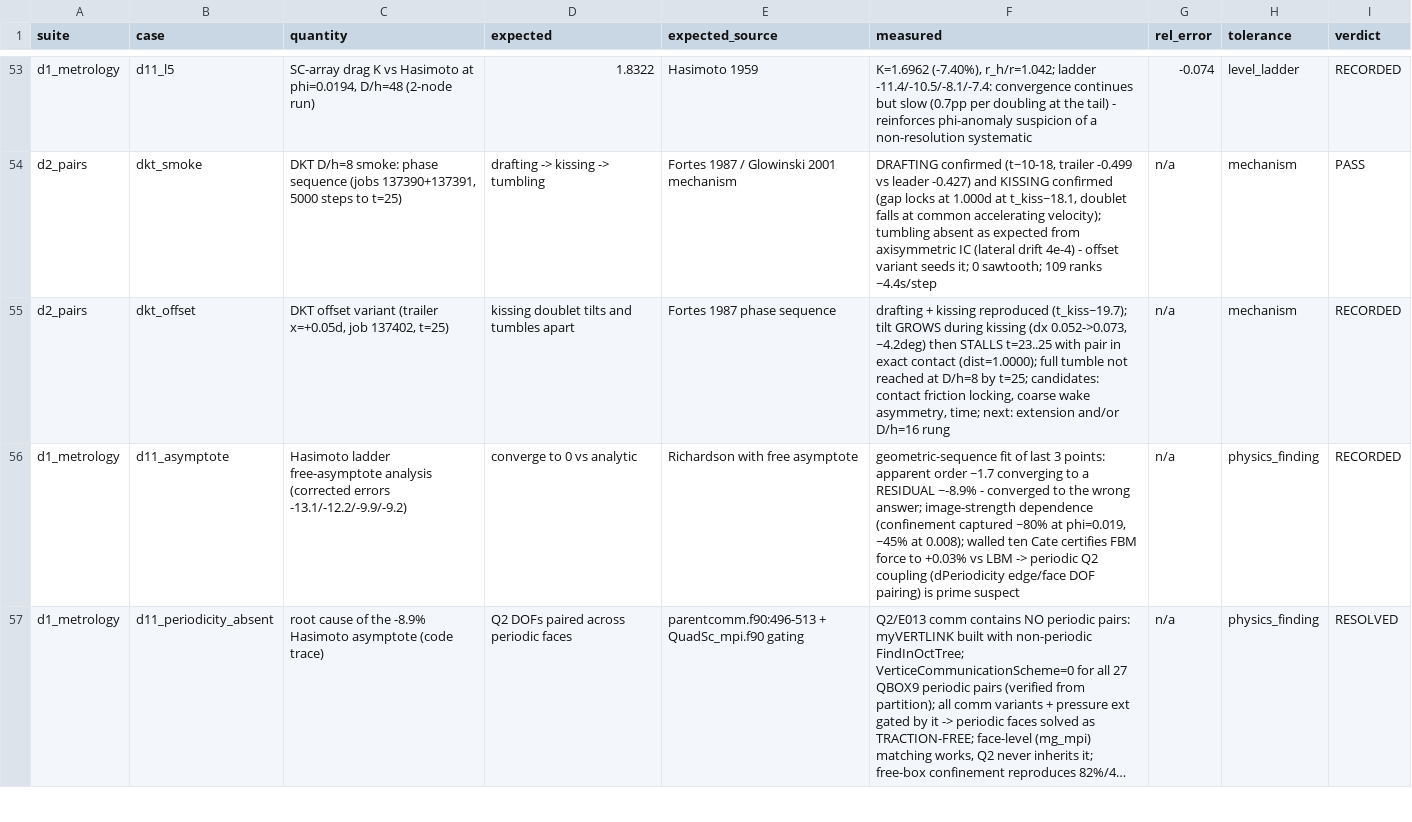
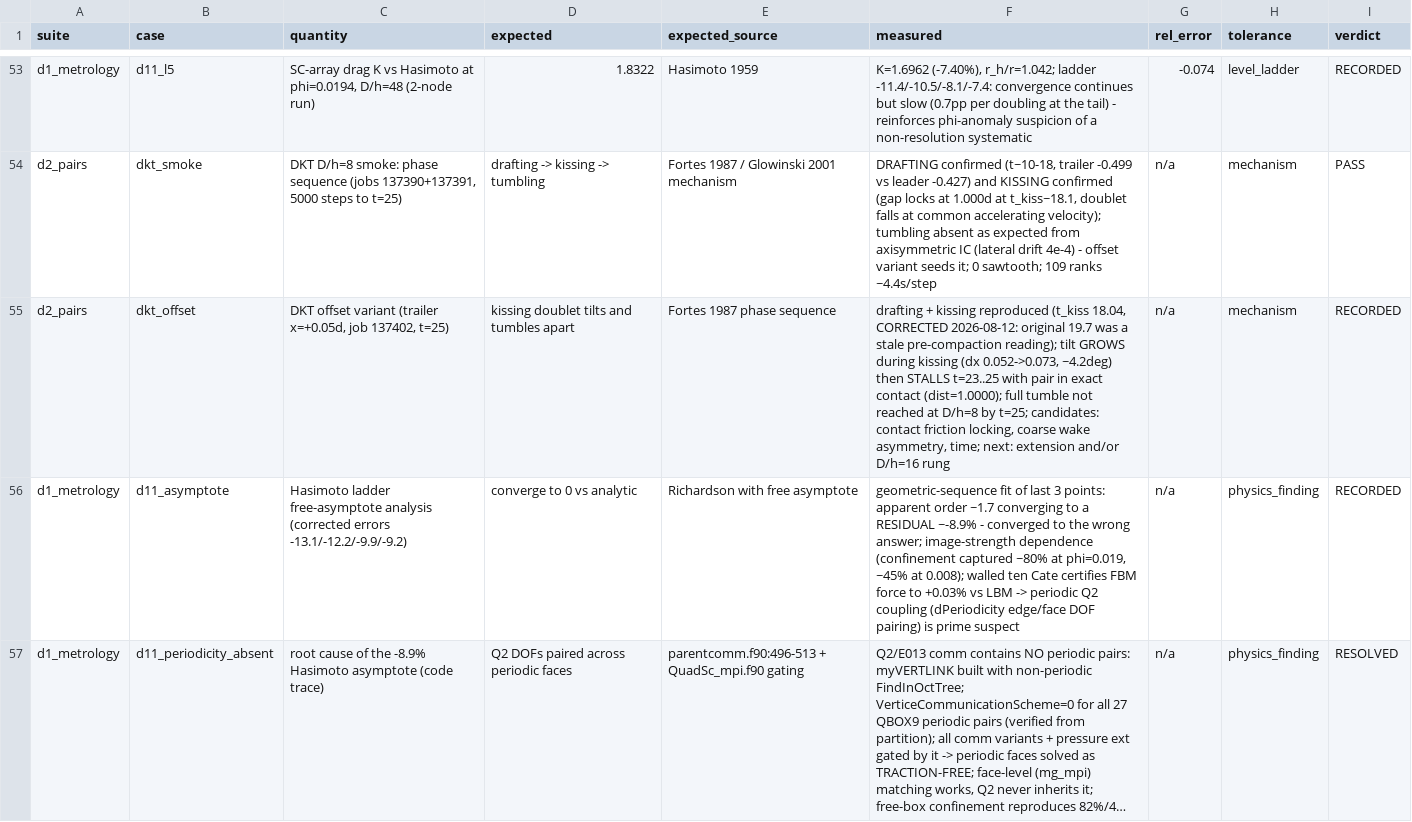
Before and after one commit to rmuenste/FeatFloWer, a CSV file: docs/md_docs/dns_validation_datasheet.csv, drawn as a sheet; only a part is shown, gaps mark what is left out; long unchanged cells end in …; the diff covers the shown part only.

```diff
--- a/docs/md_docs/dns_validation_datasheet.csv
+++ b/docs/md_docs/dns_validation_datasheet.csv
@@ -54,3 +54,3 @@ d1_metrology,d11_l5,"SC-array drag K vs Hasimoto at phi=0.0194, D/h=48 (2-node r
 d2_pairs,dkt_smoke,"DKT D/h=8 smoke: phase sequence (jobs 137390+137391, 5000 steps to t=25)",drafting -> kissing -> tumbling,Fortes 1987 / Glowinski 2001 mechanism,"DRAFTING confirmed (t~10-18, trailer -0.499 vs leader -0.427) and KISSING confirmed (gap locks at 1.000d at t_kiss~18.1, doublet falls at common accelerating velocity); tumbling absent as expected from axisymmetric IC (lateral drift 4e-4) - offset variant seeds it; 0 sawtooth; 109 ranks ~4.4s/step",n/a,mechanism,PASS
-d2_pairs,dkt_offset,"DKT offset variant (trailer x=+0.05d, job 137402, t=25)",kissing doublet tilts and tumbles apart,Fortes 1987 phase sequence,"drafting + kissing reproduced (t_kiss~19.7); tilt GROWS during kissing (dx 0.052->0.073, ~4.2deg) then STALLS t=23..25 with pair in exact contact (dist=1.0000); full tumble not reached at D/h=8 by t=25; candidates: contact friction locking, coarse wake asymmetry, time; next: extension and/or D/h=16 rung",n/a,mechanism,RECORDED
+d2_pairs,dkt_offset,"DKT offset variant (trailer x=+0.05d, job 137402, t=25)",kissing doublet tilts and tumbles apart,Fortes 1987 phase sequence,"drafting + kissing reproduced (t_kiss 18.04, CORRECTED 2026-08-12: original 19.7 was a stale pre-compaction reading); tilt GROWS during kissing (dx 0.052->0.073, ~4.2deg) then STALLS t=23..25 with pair in exact contact (dist=1.0000); full tumble not reached at D/h=8 by t=25; candidates: contact friction locking, coarse wake asymmetry, time; next: extension and/or D/h=16 rung",n/a,mechanism,RECORDED
 d1_metrology,d11_asymptote,"Hasimoto ladder free-asymptote analysis (corrected errors -13.1/-12.2/-9.9/-9.2)",converge to 0 vs analytic,Richardson with free asymptote,"geometric-sequence fit of last 3 points: apparent order ~1.7 converging to a RESIDUAL ~-8.9% - converged to the wrong answer; image-strength dependence (confinement captured ~80% at phi=0.019, ~45% at 0.008); walled ten Cate certifies FBM force to +0.03% vs LBM -> periodic Q2 coupling (dPeriodicity edge/face DOF pairing) is prime suspect",n/a,physics_finding,RECORDED
```
Also changed, not shown: 1 added row and 1 edited cell elsewhere in this file, 1 other file.
